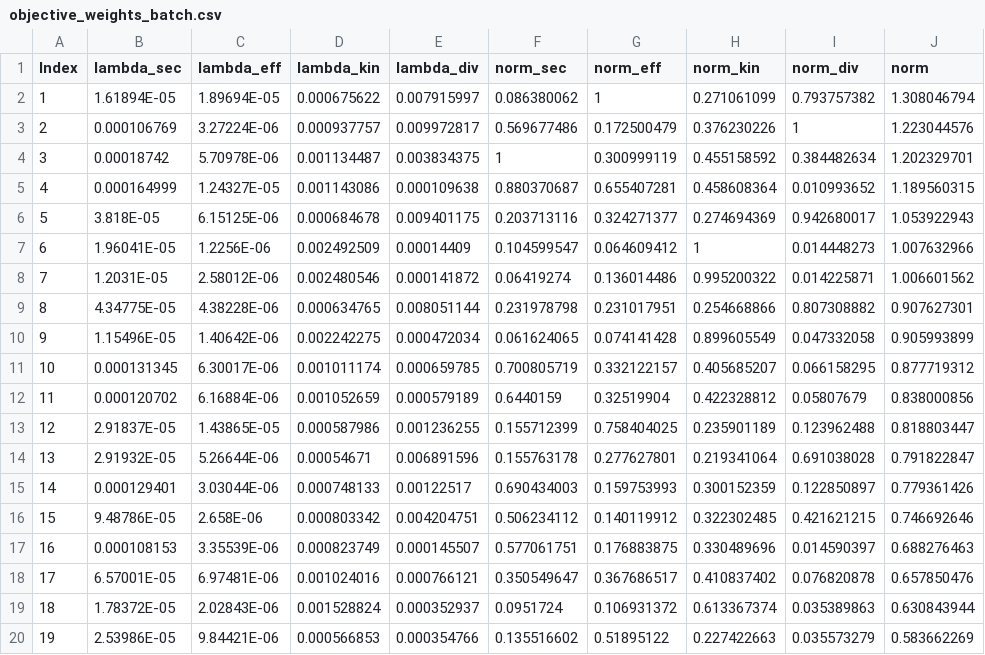
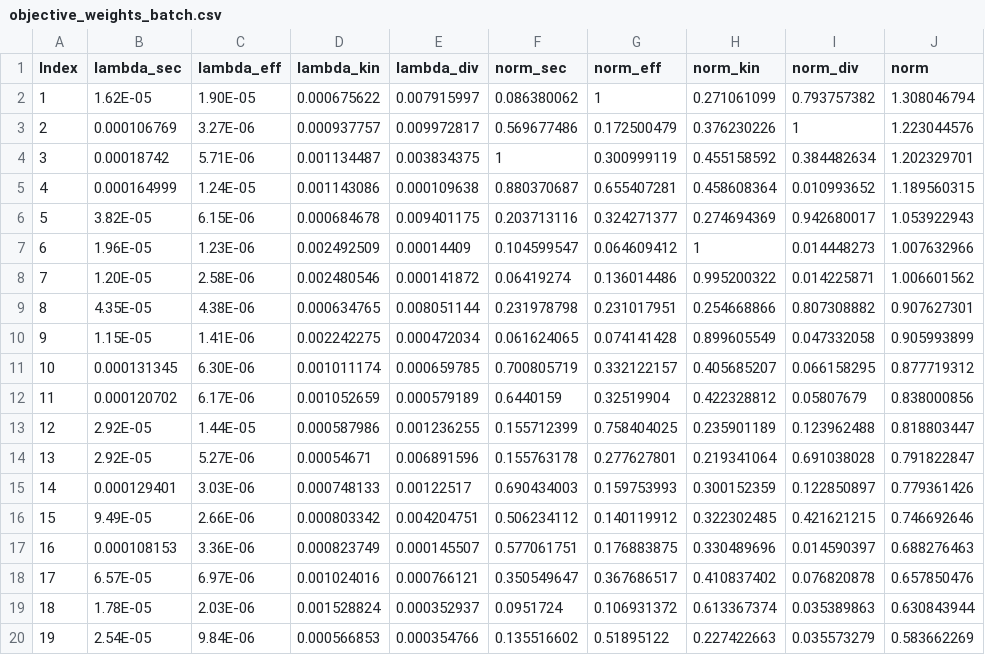
Before and after one commit to CovertLab/vEcoli, a CSV file: notebooks/Heena notebooks/Metabolism_New Genes/objective_weights_batch.csv, drawn as a sheet; only a part is shown; the diff covers the shown part only.

```diff
--- a/notebooks/Heena notebooks/Metabolism_New Genes/objective_weights_batch.csv
+++ b/notebooks/Heena notebooks/Metabolism_New Genes/objective_weights_batch.csv
@@ -1,20 +1,20 @@
 Index,lambda_sec,lambda_eff,lambda_kin,lambda_div,norm_sec,norm_eff,norm_kin,norm_div,norm
-1,1.61894E-05,1.89694E-05,0.000675622,0.007915997,0.086380062,1,0.271061099,0.793757382,1.308046794
-2,0.000106769,3.27224E-06,0.000937757,0.009972817,0.569677486,0.172500479,0.376230226,1,1.223044576
-3,0.00018742,5.70978E-06,0.001134487,0.003834375,1,0.300999119,0.455158592,0.384482634,1.202329701
-4,0.000164999,1.24327E-05,0.001143086,0.000109638,0.880370687,0.655407281,0.458608364,0.010993652,1.189560315
-5,3.818E-05,6.15125E-06,0.000684678,0.009401175,0.203713116,0.324271377,0.274694369,0.942680017,1.053922943
-6,1.96041E-05,1.2256E-06,0.002492509,0.00014409,0.104599547,0.064609412,1,0.014448273,1.007632966
-7,1.2031E-05,2.58012E-06,0.002480546,0.000141872,0.06419274,0.136014486,0.995200322,0.014225871,1.006601562
-8,4.34775E-05,4.38228E-06,0.000634765,0.008051144,0.231978798,0.231017951,0.254668866,0.807308882,0.907627301
-9,1.15496E-05,1.40642E-06,0.002242275,0.000472034,0.061624065,0.074141428,0.899605549,0.047332058,0.905993899
-10,0.000131345,6.30017E-06,0.001011174,0.000659785,0.700805719,0.332122157,0.405685207,0.066158295,0.877719312
-11,0.000120702,6.16884E-06,0.001052659,0.000579189,0.6440159,0.32519904,0.422328812,0.05807679,0.838000856
-12,2.91837E-05,1.43865E-05,0.000587986,0.001236255,0.155712399,0.758404025,0.235901189,0.123962488,0.818803447
-13,2.91932E-05,5.26644E-06,0.00054671,0.006891596,0.155763178,0.277627801,0.219341064,0.691038028,0.791822847
-14,0.000129401,3.03044E-06,0.000748133,0.00122517,0.690434003,0.159753993,0.300152359,0.122850897,0.779361426
-15,9.48786E-05,2.658E-06,0.000803342,0.004204751,0.506234112,0.140119912,0.322302485,0.421621215,0.746692646
-16,0.000108153,3.35539E-06,0.000823749,0.000145507,0.577061751,0.176883875,0.330489696,0.014590397,0.688276463
-17,6.57001E-05,6.97481E-06,0.001024016,0.000766121,0.350549647,0.367686517,0.410837402,0.076820878,0.657850476
-18,1.78372E-05,2.02843E-06,0.001528824,0.000352937,0.0951724,0.106931372,0.613367374,0.035389863,0.630843944
-19,2.53986E-05,9.84421E-06,0.000566853,0.000354766,0.135516602,0.51895122,0.227422663,0.035573279,0.583662269
+1,1.62E-05,1.90E-05,0.000675622,0.007915997,0.086380062,1,0.271061099,0.793757382,1.308046794
+2,0.000106769,3.27E-06,0.000937757,0.009972817,0.569677486,0.172500479,0.376230226,1,1.223044576
+3,0.00018742,5.71E-06,0.001134487,0.003834375,1,0.300999119,0.455158592,0.384482634,1.202329701
+4,0.000164999,1.24E-05,0.001143086,0.000109638,0.880370687,0.655407281,0.458608364,0.010993652,1.189560315
+5,3.82E-05,6.15E-06,0.000684678,0.009401175,0.203713116,0.324271377,0.274694369,0.942680017,1.053922943
+6,1.96E-05,1.23E-06,0.002492509,0.00014409,0.104599547,0.064609412,1,0.014448273,1.007632966
+7,1.20E-05,2.58E-06,0.002480546,0.000141872,0.06419274,0.136014486,0.995200322,0.014225871,1.006601562
+8,4.35E-05,4.38E-06,0.000634765,0.008051144,0.231978798,0.231017951,0.254668866,0.807308882,0.907627301
+9,1.15E-05,1.41E-06,0.002242275,0.000472034,0.061624065,0.074141428,0.899605549,0.047332058,0.905993899
+10,0.000131345,6.30E-06,0.001011174,0.000659785,0.700805719,0.332122157,0.405685207,0.066158295,0.877719312
+11,0.000120702,6.17E-06,0.001052659,0.000579189,0.6440159,0.32519904,0.422328812,0.05807679,0.838000856
+12,2.92E-05,1.44E-05,0.000587986,0.001236255,0.155712399,0.758404025,0.235901189,0.123962488,0.818803447
+13,2.92E-05,5.27E-06,0.00054671,0.006891596,0.155763178,0.277627801,0.219341064,0.691038028,0.791822847
+14,0.000129401,3.03E-06,0.000748133,0.00122517,0.690434003,0.159753993,0.300152359,0.122850897,0.779361426
+15,9.49E-05,2.66E-06,0.000803342,0.004204751,0.506234112,0.140119912,0.322302485,0.421621215,0.746692646
+16,0.000108153,3.36E-06,0.000823749,0.000145507,0.577061751,0.176883875,0.330489696,0.014590397,0.688276463
+17,6.57E-05,6.97E-06,0.001024016,0.000766121,0.350549647,0.367686517,0.410837402,0.076820878,0.657850476
+18,1.78E-05,2.03E-06,0.001528824,0.000352937,0.0951724,0.106931372,0.613367374,0.035389863,0.630843944
+19,2.54E-05,9.84E-06,0.000566853,0.000354766,0.135516602,0.51895122,0.227422663,0.035573279,0.583662269
```
Also changed, not shown: 32 edited cells elsewhere in this file, 16 other files.
